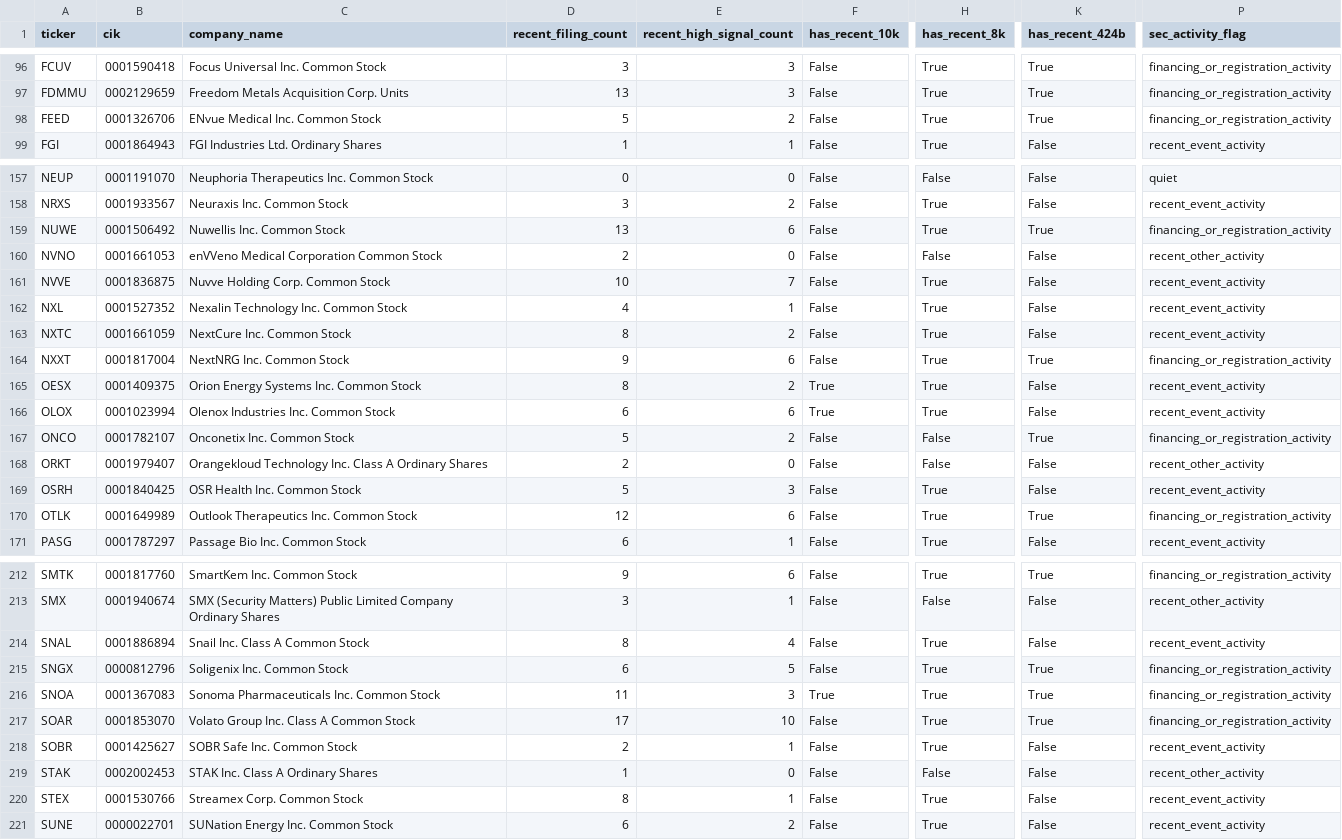
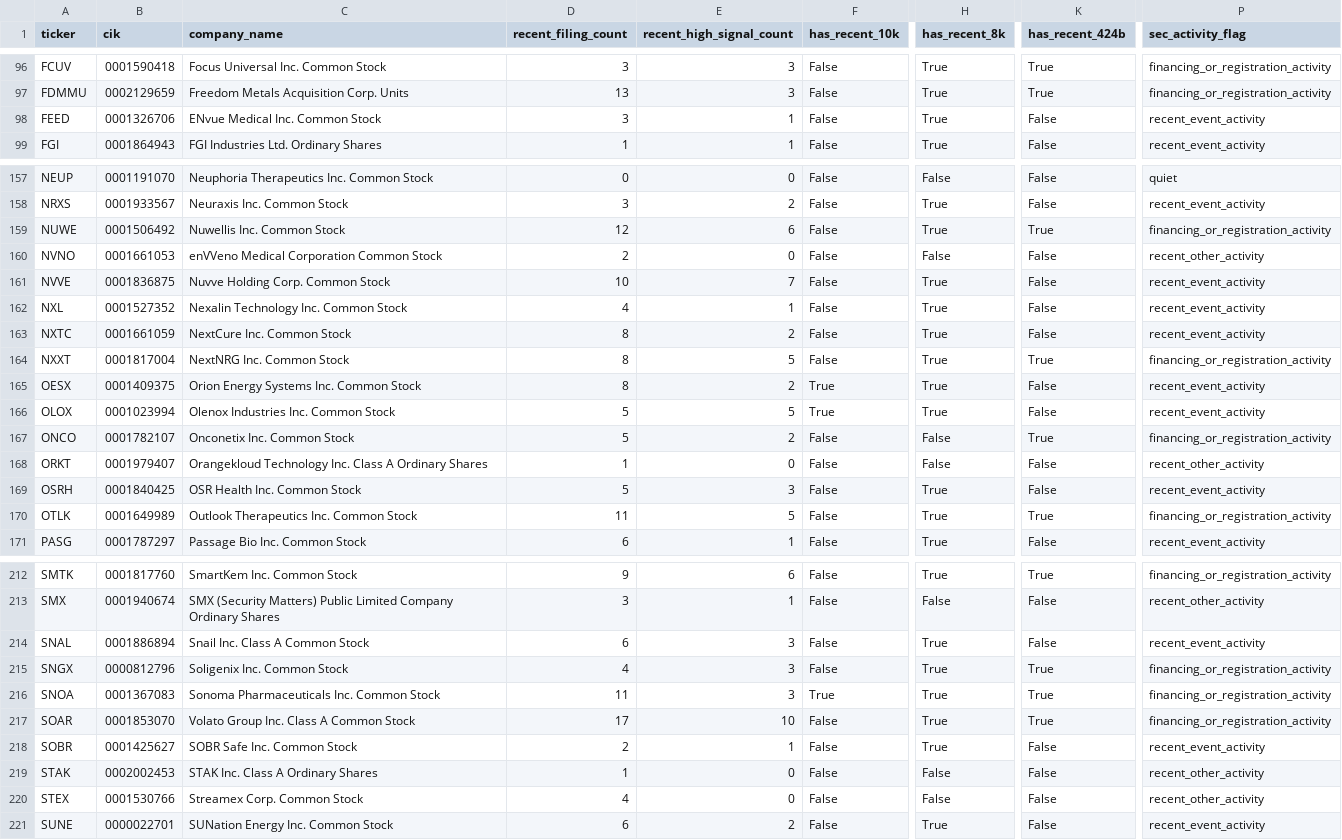
Before and after one commit to Kastnermj/mysterymachine, a CSV file: data/processed/sec_filing_flags.csv, drawn as a sheet; only a part is shown, gaps mark what is left out; the diff covers the shown part only; the diff names each change by its address in the sheet, - before the commit and + after, or states it on an @@ line.

```diff
--- a/data/processed/sec_filing_flags.csv
+++ b/data/processed/sec_filing_flags.csv
-D98 (recent_filing_count): 5
+D98 (recent_filing_count): 3
-E98 (recent_high_signal_count): 2
+E98 (recent_high_signal_count): 1
-K98 (has_recent_424b): True
+K98 (has_recent_424b): False
-P98 (sec_activity_flag): financing_or_registration_activity
+P98 (sec_activity_flag): recent_event_activity
-D159 (recent_filing_count): 13
+D159 (recent_filing_count): 12
-D164 (recent_filing_count): 9
+D164 (recent_filing_count): 8
-E164 (recent_high_signal_count): 6
+E164 (recent_high_signal_count): 5
-D166 (recent_filing_count): 6
+D166 (recent_filing_count): 5
-E166 (recent_high_signal_count): 6
+E166 (recent_high_signal_count): 5
-D168 (recent_filing_count): 2
+D168 (recent_filing_count): 1
-D170 (recent_filing_count): 12
+D170 (recent_filing_count): 11
-E170 (recent_high_signal_count): 6
+E170 (recent_high_signal_count): 5
-D214 (recent_filing_count): 8
+D214 (recent_filing_count): 6
-E214 (recent_high_signal_count): 4
+E214 (recent_high_signal_count): 3
-D215 (recent_filing_count): 6
+D215 (recent_filing_count): 4
-E215 (recent_high_signal_count): 5
+E215 (recent_high_signal_count): 3
-D220 (recent_filing_count): 8
+D220 (recent_filing_count): 4
-E220 (recent_high_signal_count): 1
+E220 (recent_high_signal_count): 0
-H220 (has_recent_8k): True
+H220 (has_recent_8k): False
-P220 (sec_activity_flag): recent_event_activity
+P220 (sec_activity_flag): recent_other_activity
```
Also changed, not shown: 26 edited cells elsewhere in this file, data/processed/price_history_features.csv, data/processed/research_batch.csv, 8 other files.
